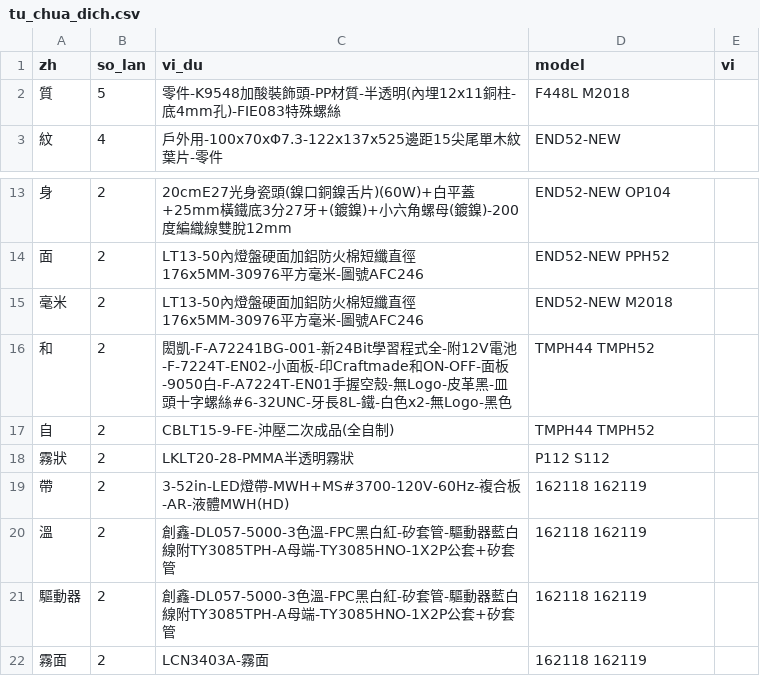
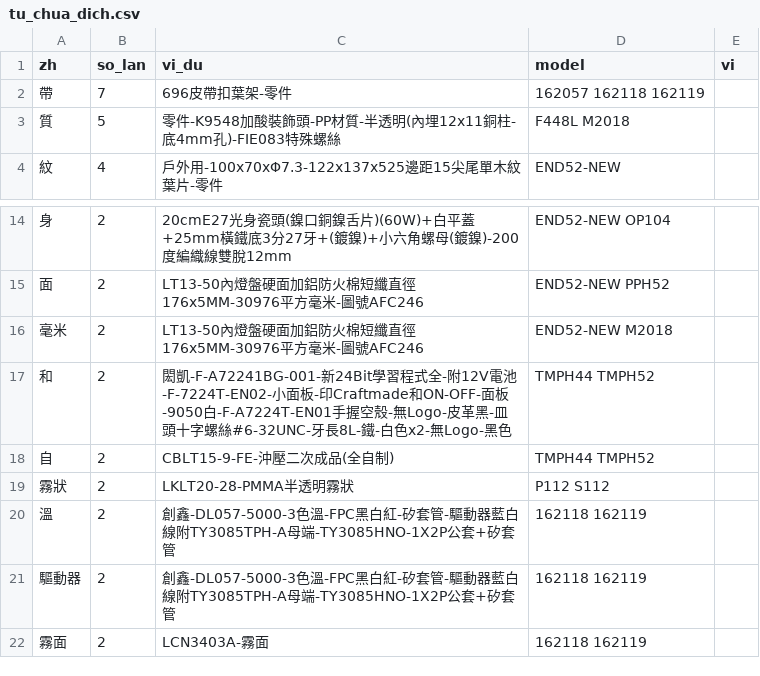
Before and after one commit to yuanlongfan/BOM-LOOKUP, a CSV file: tools/tu_chua_dich.csv, drawn as a sheet; only a part is shown, gaps mark what is left out.

```diff
--- a/tools/tu_chua_dich.csv
+++ b/tools/tu_chua_dich.csv
@@ -1,2 +1,3 @@
 zh,so_lan,vi_du,model,vi
+帶,7,696皮帶扣葉架-零件,162057 162118 162119,
 質,5,零件-K9548加酸裝飾頭-PP材質-半透明(內埋12x11銅柱-底4mm孔)-FIE083特殊螺絲,F448L M2018,
@@ -18,3 +19,2 @@
 霧狀,2,LKLT20-28-PMMA半透明霧狀,P112 S112,
-帶,2,3-52in-LED燈帶-MWH+MS#3700-120V-60Hz-複合板-AR-液體MWH(HD),162118 162119,
 溫,2,創鑫-DL057-5000-3色溫-FPC黑白紅-矽套管-驅動器藍白線附TY3085TPH-A母端-TY3085HNO-1X2P公套+矽套管,162118 162119,
```
Also changed, not shown: 5 other files.
